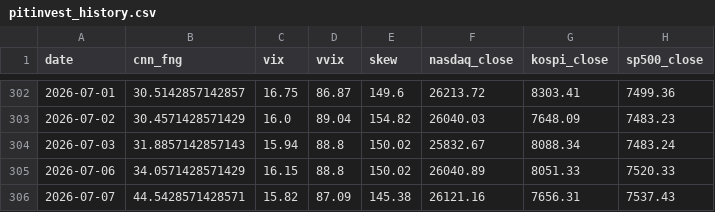
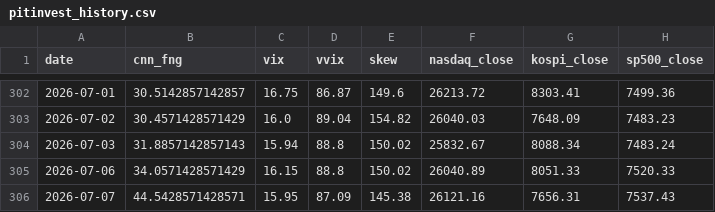
Before and after one commit to komubal-del/pitinvest-bot, a CSV file: pitinvest_history.csv, drawn as a sheet; only a part is shown, gaps mark what is left out; the diff names each change by its address in the sheet, - before the commit and + after, or states it on an @@ line.

```diff
--- a/pitinvest_history.csv
+++ b/pitinvest_history.csv
-C306 (vix): 15.82
+C306 (vix): 15.95
```
Also changed, not shown: 2 other files.
